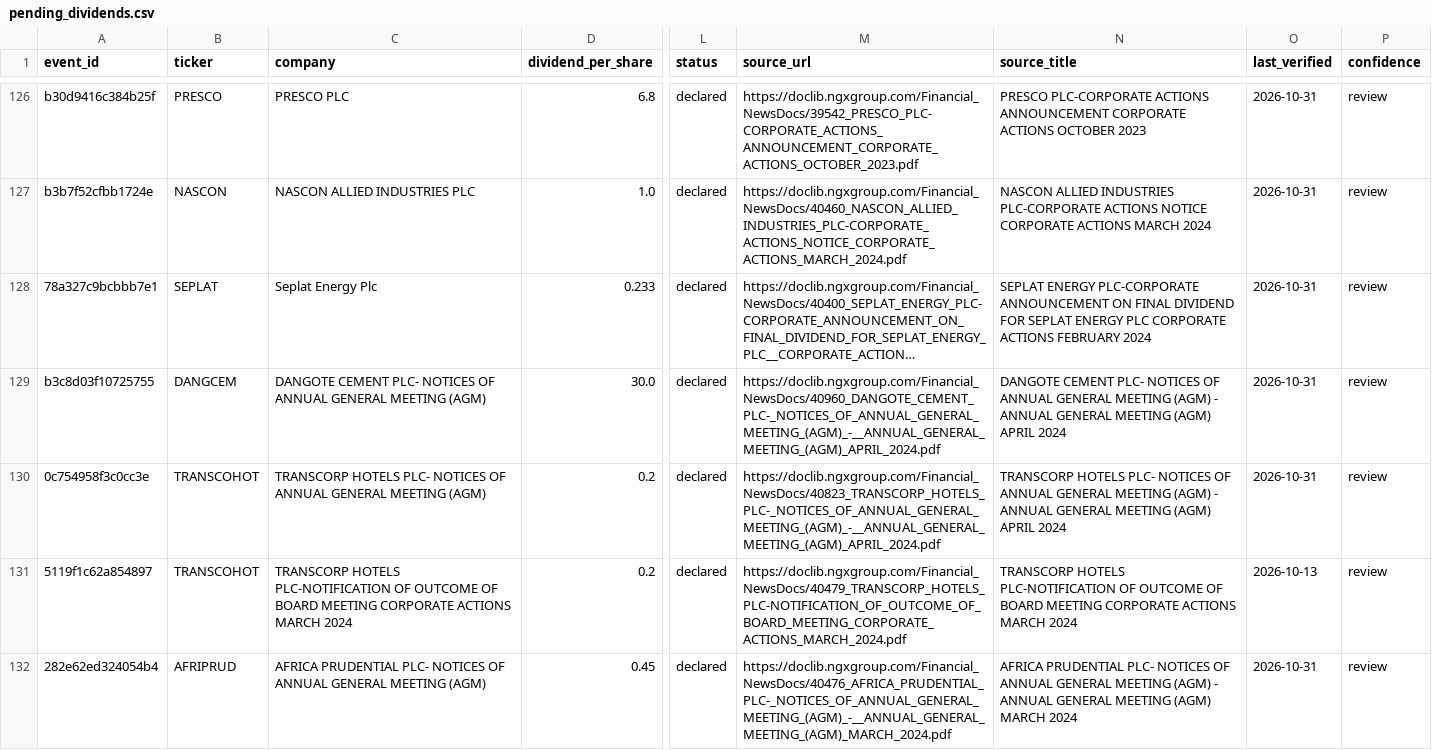
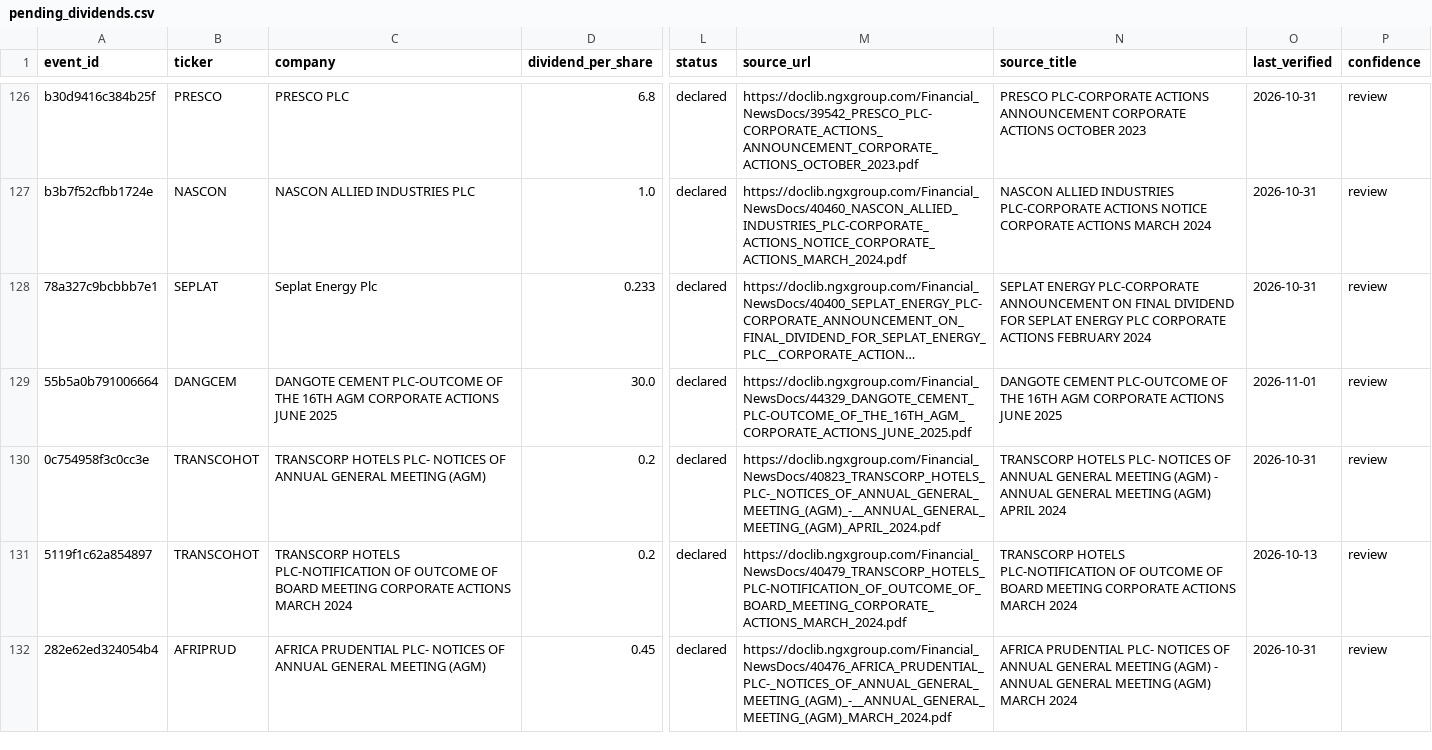
Before and after one commit to osargrrgrn/nairasheets-dividend-feed, a CSV file: docs/pending_dividends.csv, drawn as a sheet; only a part is shown, gaps mark what is left out; long unchanged cells end in …; the diff covers the shown part only; the diff names each change by its address in the sheet, - before the commit and + after, or states it on an @@ line.

```diff
--- a/docs/pending_dividends.csv
+++ b/docs/pending_dividends.csv
-A129 (event_id): b3c8d03f10725755
+A129 (event_id): 55b5a0b791006664
-C129 (company): DANGOTE CEMENT PLC- NOTICES OF ANNUAL GENERAL MEETING (AGM)
+C129 (company): DANGOTE CEMENT PLC-OUTCOME OF THE 16TH AGM CORPORATE ACTIONS JUNE 2025
-M129 (source_url): https://doclib.ngxgroup.com/Financial_NewsDocs/40960_DANGOTE_CEMENT_PLC-_NOTICES_OF_ANNUAL_GENERAL_MEETING_(AGM)_-__ANNUAL_GENERAL_MEETING_(AGM)_APRIL_2024.pdf
+M129 (source_url): https://doclib.ngxgroup.com/Financial_NewsDocs/44329_DANGOTE_CEMENT_PLC-OUTCOME_OF_THE_16TH_AGM_CORPORATE_ACTIONS_JUNE_2025.pdf
-N129 (source_title): DANGOTE CEMENT PLC- NOTICES OF ANNUAL GENERAL MEETING (AGM) - ANNUAL GENERAL MEETING (AGM) APRIL 2024
+N129 (source_title): DANGOTE CEMENT PLC-OUTCOME OF THE 16TH AGM CORPORATE ACTIONS JUNE 2025
-O129 (last_verified): 2026-10-31
+O129 (last_verified): 2026-11-01
```
Also changed, not shown: 3 added rows, 3 removed rows and 48 edited cells elsewhere in this file, docs/dividends.csv, 5 other files.
